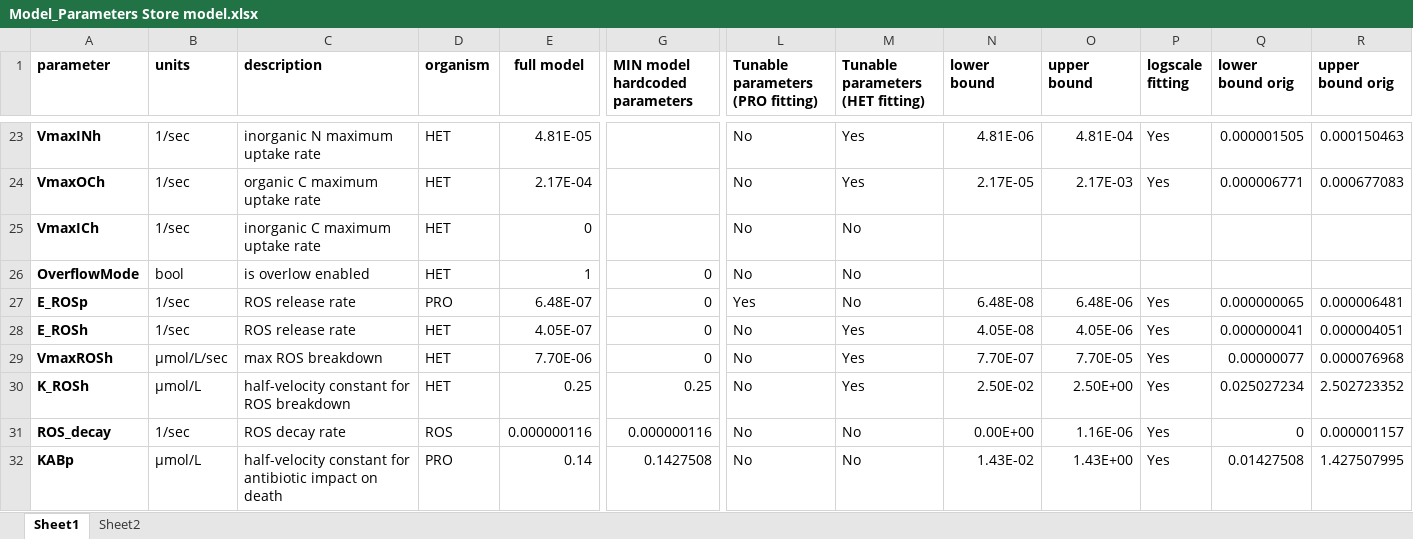
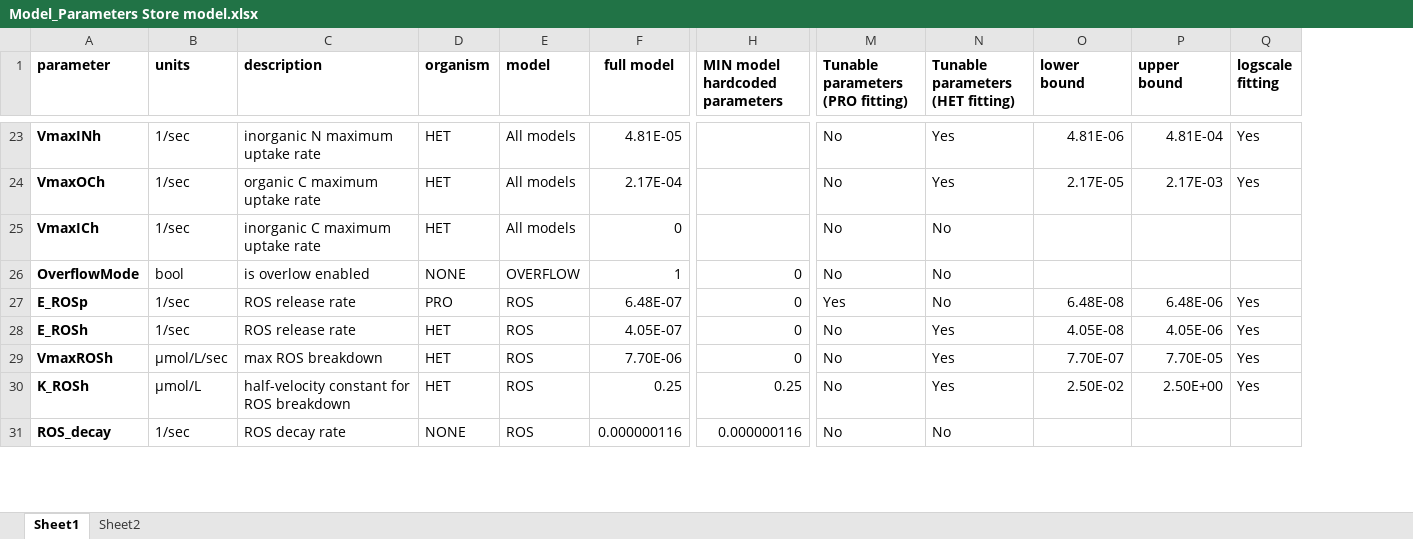
Before and after one commit to wosnat/recycle_model, an Excel workbook: STORE_model/Model_Parameters Store model.xlsx, sheet Sheet1, drawn as a sheet; only a part is shown, gaps mark what is left out; values as stored, in another font and other column widths than the file's, no borders; removed rows and columns are numbered as before the commit, all else as after; rows hold the shown columns only; the diff covers the shown part only; the diff names each change by its address in the sheet, - before the commit and + after, or states it on an @@ line.

Commit message:
update model regulatrization function

```diff
--- a/STORE_model/Model_Parameters Store model.xlsx (sheet Sheet1)
+++ b/STORE_model/Model_Parameters Store model.xlsx (sheet Sheet1)
+column E (model), rows 23-31: All models | All models | All models | OVERFLOW | ROS | ROS | ROS | ROS | ROS
-column Q (lower bound orig), rows 23-31: 0.000001505 | 0.000006771 |  |  | 0.000000065 | 0.000000041 | 0.00000077 | 0.025027234 | 0
-column R (upper bound orig), rows 23-31: 0.000150463 | 0.000677083 |  |  | 0.000006481 | 0.000004051 | 0.000076968 | 2.502723352 | 0.000001157
-D26 (organism): HET
+D26 (organism): NONE
-D31 (organism): ROS
+D31 (organism): NONE
-O31 (lower bound): 0.00E+00
+O31 (lower bound): (empty)
-P31 (upper bound): 1.16E-06
+P31 (upper bound): (empty)
-Q31 (logscale fitting): Yes
+Q31 (logscale fitting): (empty)
-row 32: KABp | µmol/L | half-velocity constant for antibiotic impact on death | PRO | 0.14 | 0.1427508 | No | No | 1.43E-02 | 1.43E+00 | Yes | 0.01427508 | 1.427507995
```
Also changed, not shown: 7 removed rows and 4 edited cells elsewhere in this sheet, formulas that keep their value, 1 other file.
